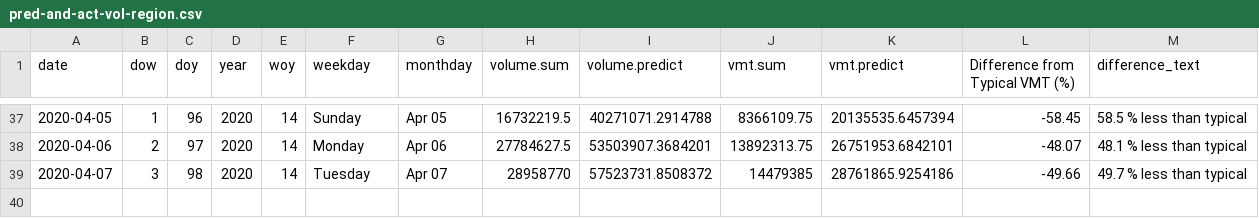
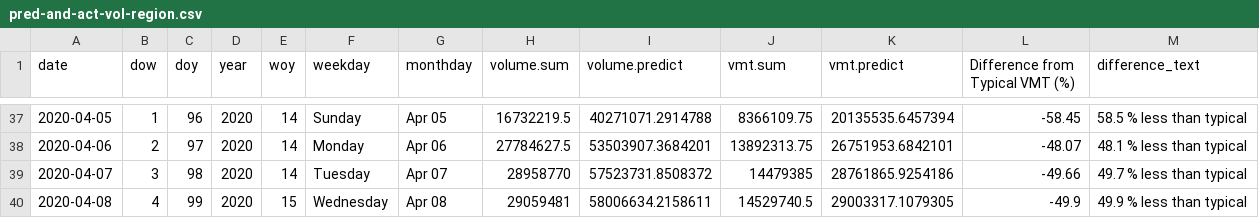
Before and after one commit to Metropolitan-Council/loop-sensor-trends, a CSV file: covid.traffic.trends/data-raw/pred-and-act-vol-region.csv, drawn as a sheet; only a part is shown, gaps mark what is left out; the diff names each change by its address in the sheet, - before the commit and + after, or states it on an @@ line.

Commit message:
data update 4-9-2020

```diff
--- a/covid.traffic.trends/data-raw/pred-and-act-vol-region.csv
+++ b/covid.traffic.trends/data-raw/pred-and-act-vol-region.csv
+row 40: 2020-04-08 | 4 | 99 | 2020 | 15 | Wednesday | Apr 08 | 29059481 | 58006634.2158611 | 14529740.5 | 29003317.1079305 | -49.9 | 49.9 % less than typical
```
Also changed, not shown: output/diff-vol-state.csv, output/pred-and-act-vol-region.csv, 5 other files.
